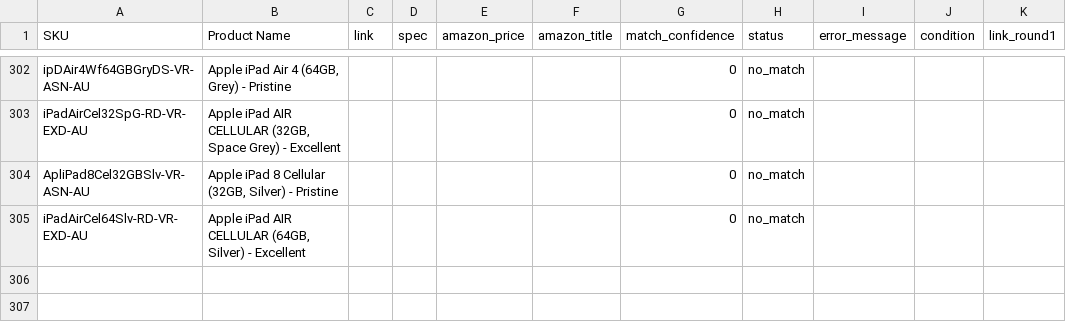
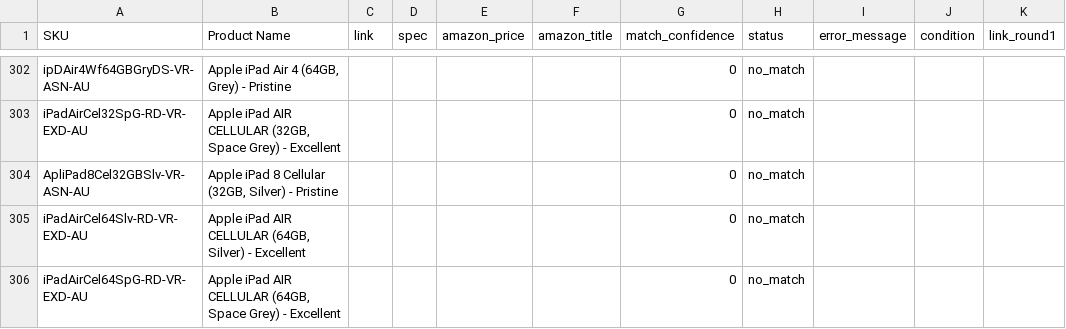
Before and after one commit to BXT-DEV/BXT-SCRAPPER-NEW, a CSV file: output/backmarket_2026-07-03_090125.csv, drawn as a sheet; only a part is shown, gaps mark what is left out; the diff names each change by its address in the sheet, - before the commit and + after, or states it on an @@ line.

Commit message:
Update backmarket_2026-07-03_090125.csv

```diff
--- a/output/backmarket_2026-07-03_090125.csv
+++ b/output/backmarket_2026-07-03_090125.csv
+row 306: iPadAirCel64SpG-RD-VR-EXD-AU | Apple iPad AIR CELLULAR (64GB, Space Grey) - Excellent |  |  |  |  | 0 | no_match
```
